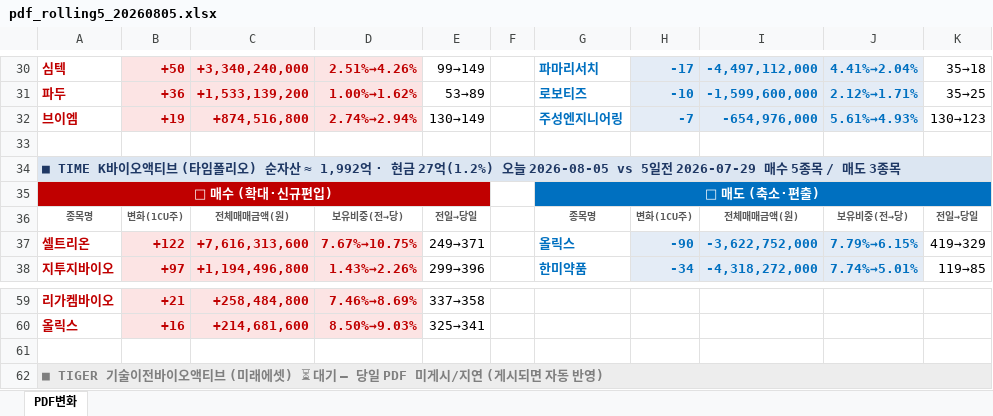
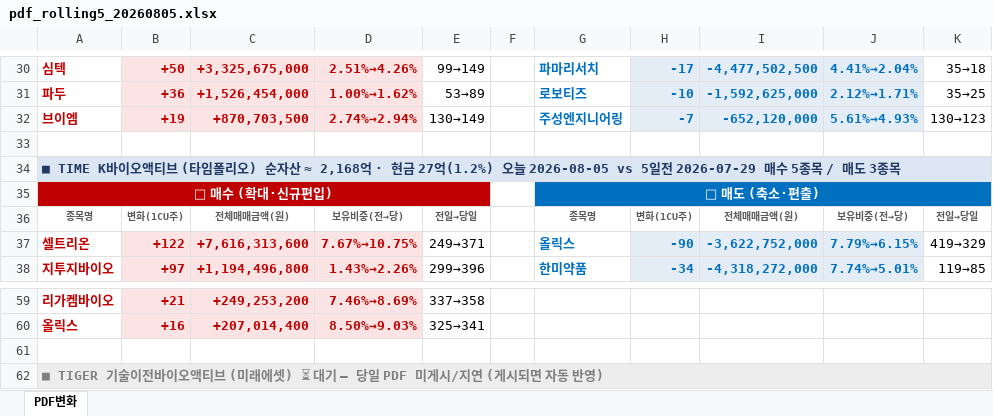
Before and after one commit to unrevr15/etf-reports, an Excel workbook: reports/pdf_rolling5_20260805.xlsx, sheet PDF변화, drawn as a sheet; only a part is shown, gaps mark what is left out; values as stored, in another font and other column widths than the file's, no borders; the diff covers the shown part only; the diff names each change by its address in the sheet, - before the commit and + after, or states it on an @@ line.

```diff
--- a/reports/pdf_rolling5_20260805.xlsx (sheet PDF변화)
+++ b/reports/pdf_rolling5_20260805.xlsx (sheet PDF변화)
-C30: +3,340,240,000
+C30: +3,325,675,000
-I30: -4,497,112,000
+I30: -4,477,502,500
-C31: +1,533,139,200
+C31: +1,526,454,000
-I31: -1,599,600,000
+I31: -1,592,625,000
-C32: +874,516,800
+C32: +870,703,500
-I32: -654,976,000
+I32: -652,120,000
-A34: …자산 ≈ 1,992억 · 현…
+A34: …자산 ≈ 2,168억 · 현…
-C59: +258,484,800
+C59: +249,253,200
-C60: +214,681,600
+C60: +207,014,400
```
Also changed, not shown: 1 added row, 1 removed row and 62 edited cells elsewhere in this sheet, reports/pdf_change_20260805.xlsx, 4 other files.
